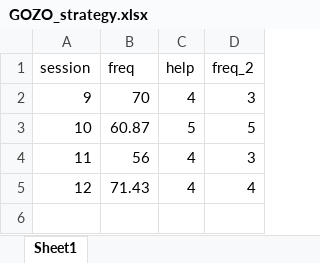
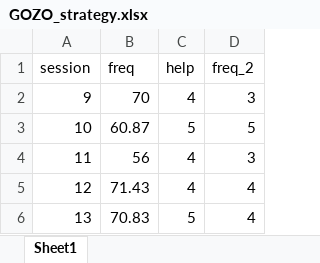
Before and after one commit to Jim-Wright90/dissertation_data, an Excel workbook: data/GOZO_strategy.xlsx, sheet Sheet1, drawn as a sheet; values as stored, in another font and other column widths than the file's, no borders; the diff names each change by its address in the sheet, - before the commit and + after, or states it on an @@ line.

Commit message:
site update following final data collection session

```diff
--- a/data/GOZO_strategy.xlsx (sheet Sheet1)
+++ b/data/GOZO_strategy.xlsx (sheet Sheet1)
+row 6: 13 | 70.83 | 5 | 4
```
Also changed, not shown: data/GOZO_assignment_count.xlsx, data/GOZO_status_all.xlsx, 40 other files.
